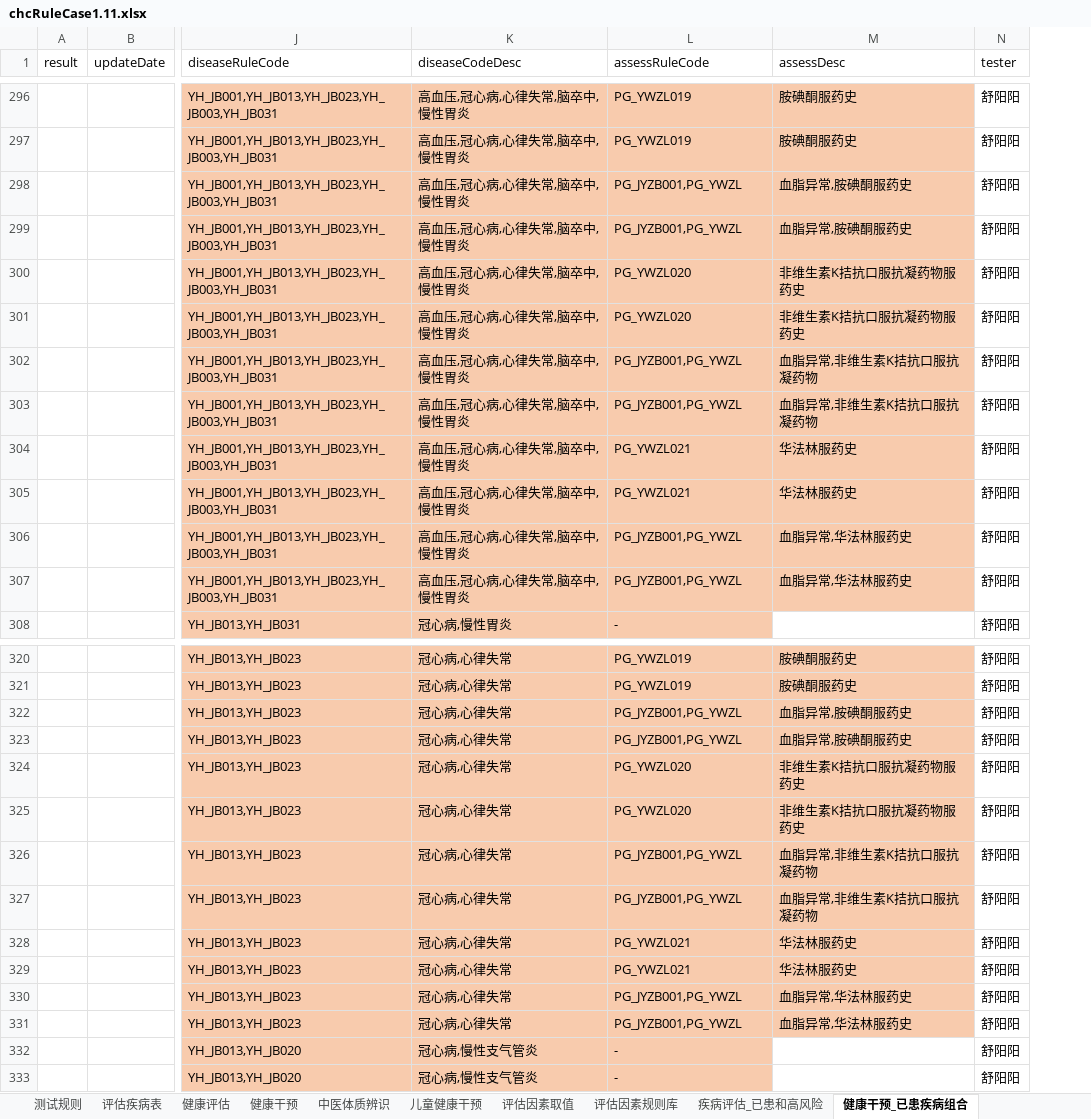
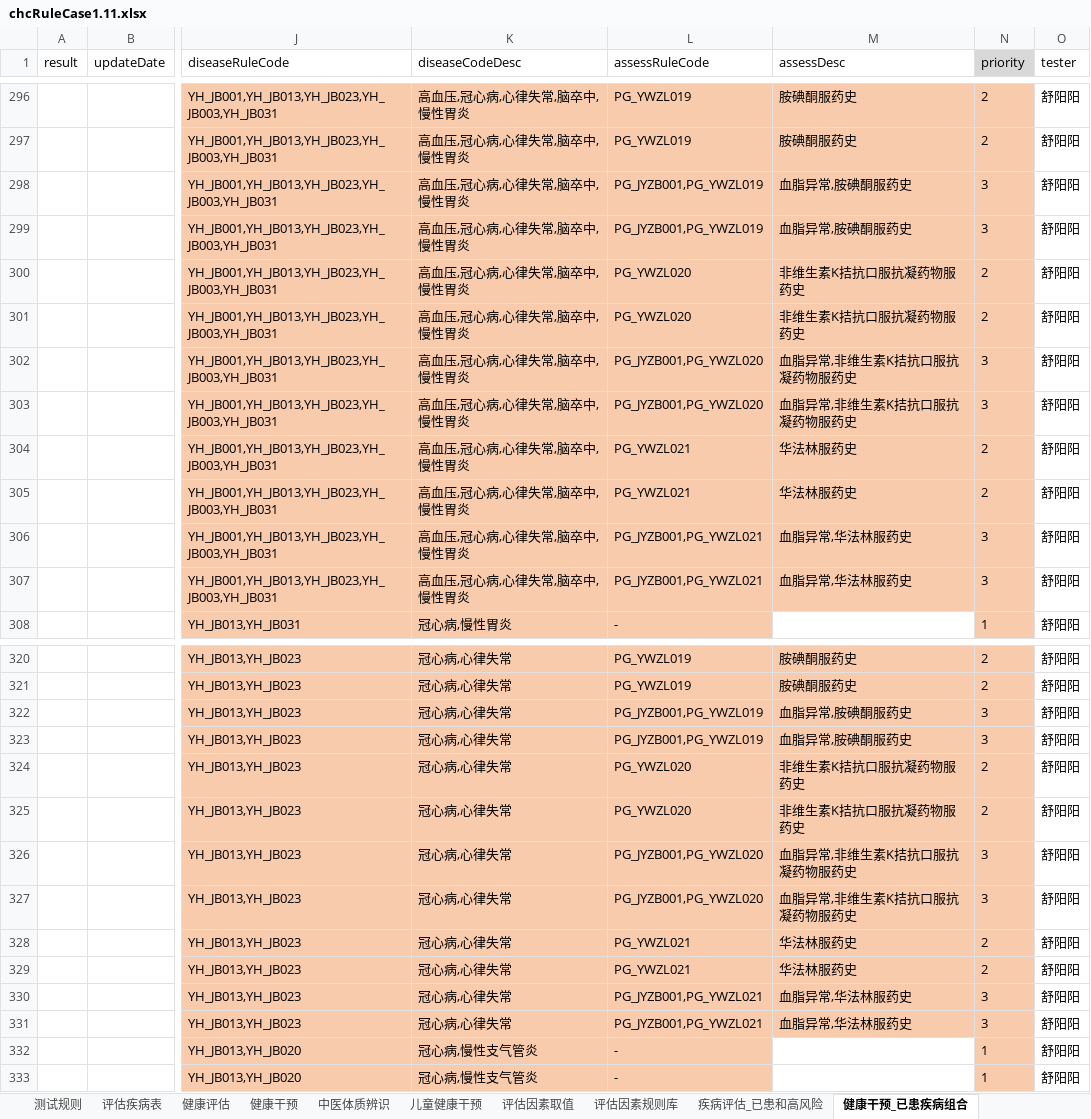
Before and after one commit to skducn/project1, an Excel workbook: instance/zyjk/CHC/rule/1.11/chcRuleCase1.11.xlsx, sheet 健康干预_已患疾病组合, drawn as a sheet; only a part is shown, gaps mark what is left out; values as stored, in another font and other column widths than the file's, no borders; the diff covers the shown part only; the diff names each change by its address in the sheet, - before the commit and + after, or states it on an @@ line.

```diff
--- a/instance/zyjk/CHC/rule/1.11/chcRuleCase1.11.xlsx (sheet 健康干预_已患疾病组合)
+++ b/instance/zyjk/CHC/rule/1.11/chcRuleCase1.11.xlsx (sheet 健康干预_已患疾病组合)
+column N (priority), rows 296-308: 2 | 2 | 3 | 3 | 2 | 2 | 3 | 3 | 2 | 2 | 3 | 3 | 1; rows 320-333: 2 | 2 | 3 | 3 | 2 | 2 | 3 | 3 | 2 | 2 | 3 | 3 | 1 | 1
-L298:L299 (assessRuleCode): PG_JYZB001,PG_YWZL
+L298:L299 (assessRuleCode): PG_JYZB001,PG_YWZL019
-L302:L303 (assessRuleCode): PG_JYZB001,PG_YWZL
+L302:L303 (assessRuleCode): PG_JYZB001,PG_YWZL020
-M302:M303 (assessDesc): 血脂异常,非维生素K拮抗口服抗凝药物
+M302:M303 (assessDesc): 血脂异常,非维生素K拮抗口服抗凝药物服药史
-L306:L307 (assessRuleCode): PG_JYZB001,PG_YWZL
+L306:L307 (assessRuleCode): PG_JYZB001,PG_YWZL021
-L322:L323 (assessRuleCode): PG_JYZB001,PG_YWZL
+L322:L323 (assessRuleCode): PG_JYZB001,PG_YWZL019
-L326:L327 (assessRuleCode): PG_JYZB001,PG_YWZL
+L326:L327 (assessRuleCode): PG_JYZB001,PG_YWZL020
-M326:M327 (assessDesc): 血脂异常,非维生素K拮抗口服抗凝药物
+M326:M327 (assessDesc): 血脂异常,非维生素K拮抗口服抗凝药物服药史
-L330:L331 (assessRuleCode): PG_JYZB001,PG_YWZL
+L330:L331 (assessRuleCode): PG_JYZB001,PG_YWZL021
```
Also changed, not shown: 46 edited cells elsewhere in this sheet, 17 other files.
